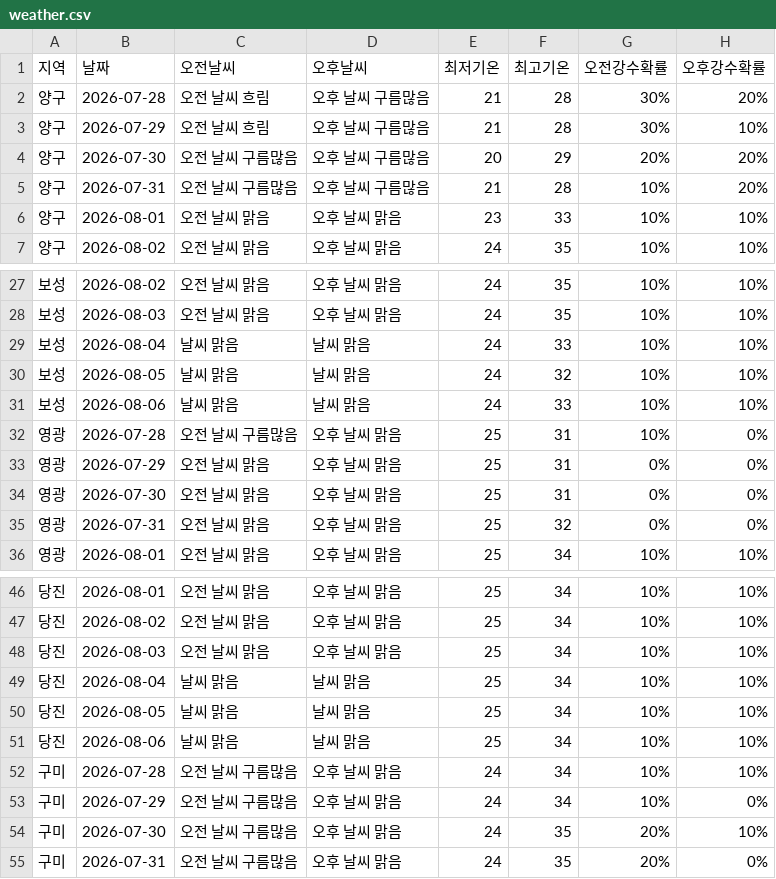
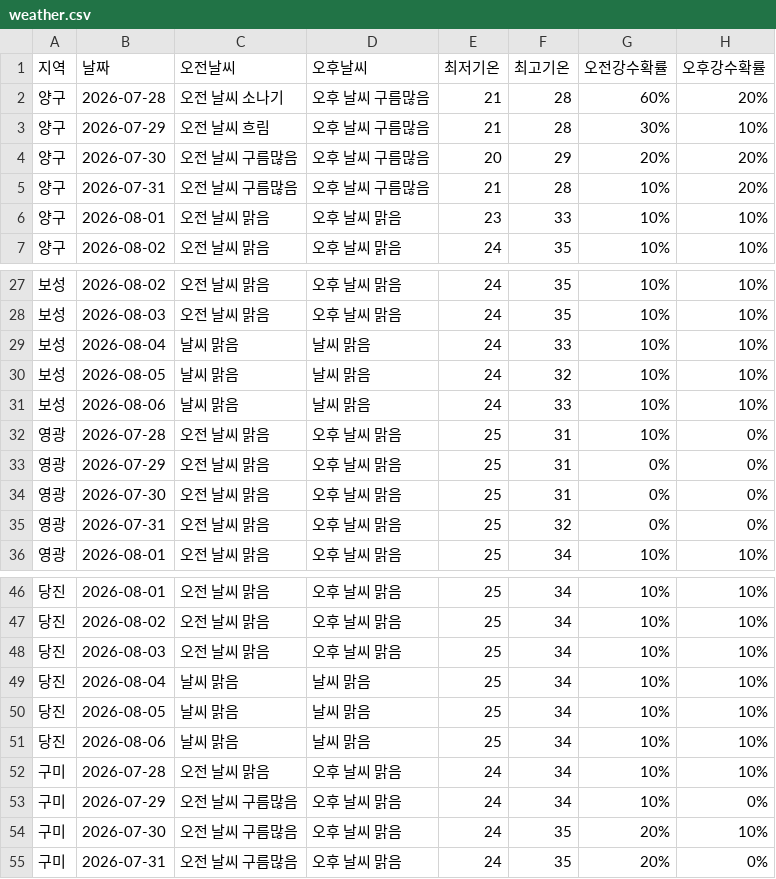
Before and after one commit to wngml7055/potato-times, a CSV file: data/weather.csv, drawn as a sheet; only a part is shown, gaps mark what is left out.

```diff
--- a/data/weather.csv
+++ b/data/weather.csv
@@ -1,3 +1,3 @@
 지역,날짜,오전날씨,오후날씨,최저기온,최고기온,오전강수확률,오후강수확률
-양구,2026-07-28,오전 날씨 흐림,오후 날씨 구름많음,21,28,30%,20%
+양구,2026-07-28,오전 날씨 소나기,오후 날씨 구름많음,21,28,60%,20%
 양구,2026-07-29,오전 날씨 흐림,오후 날씨 구름많음,21,28,30%,10%
@@ -31,3 +31,3 @@
 보성,2026-08-06,날씨 맑음,날씨 맑음,24,33,10%,10%
-영광,2026-07-28,오전 날씨 구름많음,오후 날씨 맑음,25,31,10%,0%
+영광,2026-07-28,오전 날씨 맑음,오후 날씨 맑음,25,31,10%,0%
 영광,2026-07-29,오전 날씨 맑음,오후 날씨 맑음,25,31,0%,0%
@@ -51,3 +51,3 @@
 당진,2026-08-06,날씨 맑음,날씨 맑음,25,34,10%,10%
-구미,2026-07-28,오전 날씨 구름많음,오후 날씨 맑음,24,34,10%,10%
+구미,2026-07-28,오전 날씨 맑음,오후 날씨 맑음,24,34,10%,10%
 구미,2026-07-29,오전 날씨 구름많음,오후 날씨 맑음,24,34,10%,0%
```
